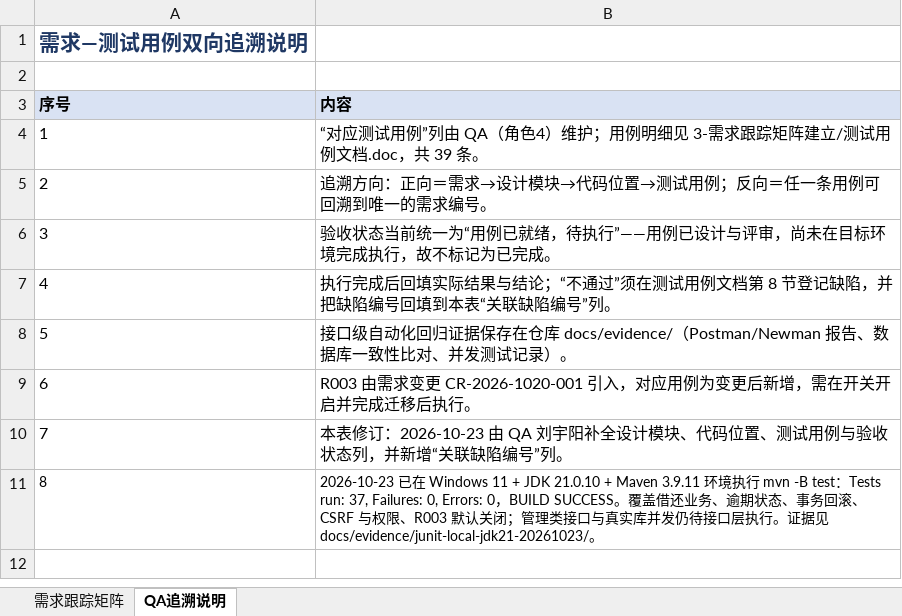
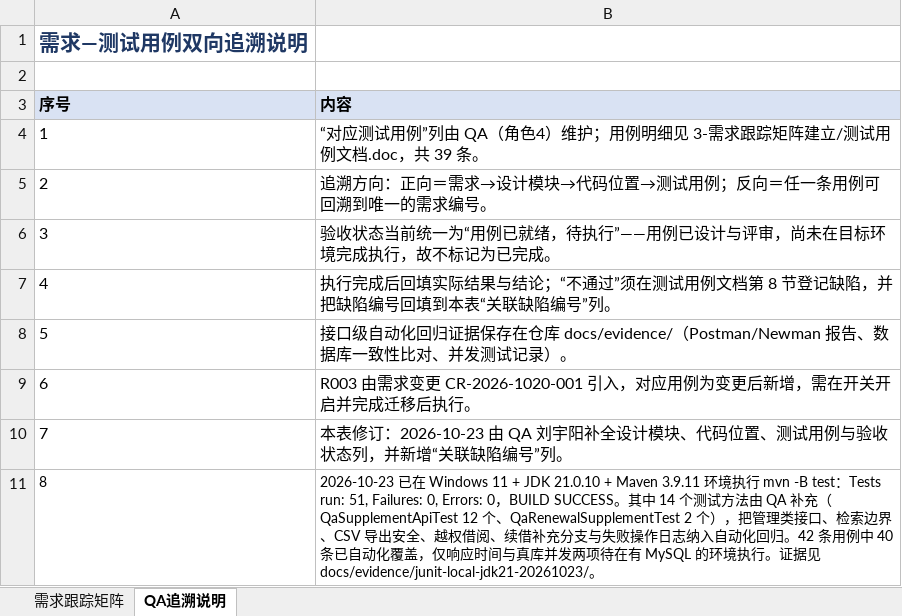
Before and after one commit to GIH622/software-process, an Excel workbook: 3-需求跟踪矩阵建立/5-需求跟踪矩阵.xlsx, sheet QA追溯说明, drawn as a sheet; values as stored, in another font and other column widths than the file's, no borders; the diff names each change by its address in the sheet, - before the commit and + after, or states it on an @@ line.

Commit message:
test(qa): 补充14个自动化测试并复跑至51/51通过（原因：开发侧原有37个测试未覆盖管理类接口、检索边界、CSV导出安全与续借补充分支，由QA补齐后42条用例中40条已有自动化覆盖；含JDK21环境验证与文档回填）

```diff
--- a/3-需求跟踪矩阵建立/5-需求跟踪矩阵.xlsx (sheet QA追溯说明)
+++ b/3-需求跟踪矩阵建立/5-需求跟踪矩阵.xlsx (sheet QA追溯说明)
-B11 (内容): …Tests run: 37, Failures: 0, Errors: 0，BUILD SUCCESS。覆盖借还业务、逾期状态、事务回滚、CSRF 与权限、R003 默认关闭；管理类接口与真实库并发仍待接口层执行…
+B11 (内容): …Tests run: 51, Failures: 0, Errors: 0，BUILD SUCCESS。其中 14 个测试方法由 QA 补充（QaSupplementApiTest 12 个、QaRenewalSupplementTest 2 个），把管理类接口、检索边界、CSV 导出安全、越权借阅、续借补充分支与失败操作日志纳入自动化回归。42 条用例中 40 条已自动化覆盖，仅响应时间与真库并发两项待在有 MySQL 的环境执行…
```
Also changed, not shown: sheet 需求跟踪矩阵, 3-需求跟踪矩阵建立/缺陷记录.xlsx, 9 other files.
